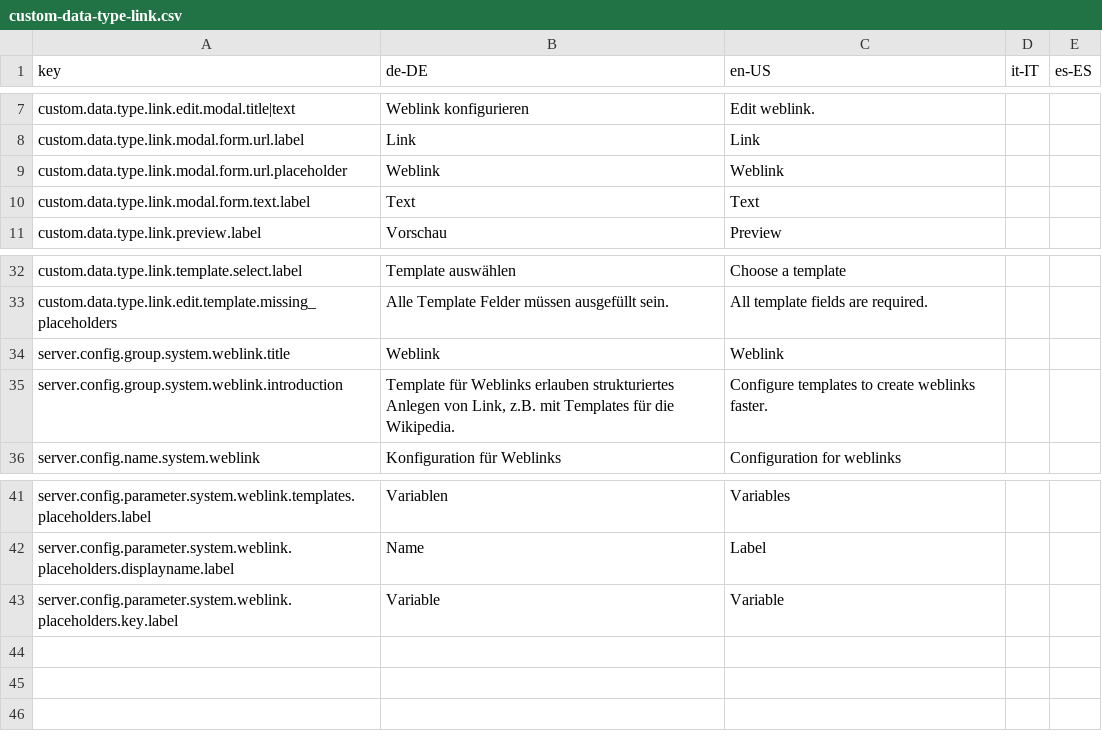
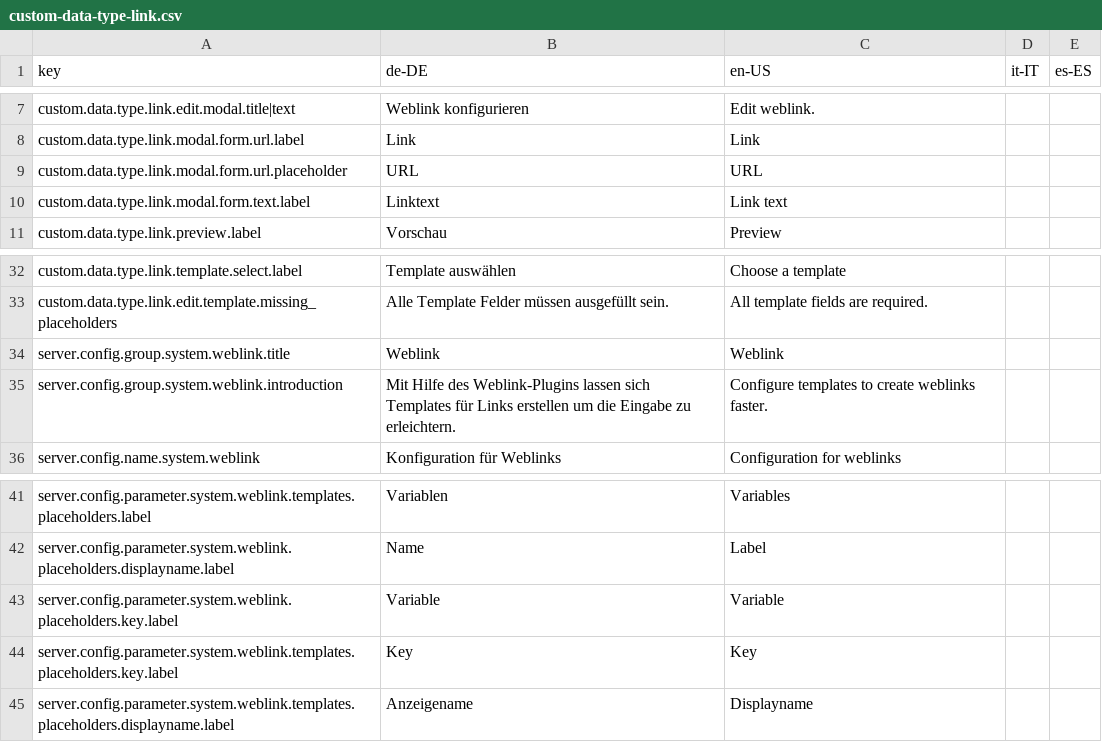
Before and after one commit to programmfabrik/easydb-custom-data-type-link, a CSV file: l10n/custom-data-type-link.csv, drawn as a sheet; only a part is shown, gaps mark what is left out.

Commit message:
added new l10n keys; see #65561

```diff
--- a/l10n/custom-data-type-link.csv
+++ b/l10n/custom-data-type-link.csv
@@ -8,4 +8,4 @@ custom.data.type.link.edit.modal.title|text,Weblink konfigurieren,Edit weblink.,
 custom.data.type.link.modal.form.url.label,Link,Link,,
-custom.data.type.link.modal.form.url.placeholder,Weblink,Weblink,,
-custom.data.type.link.modal.form.text.label,Text,Text,,
+custom.data.type.link.modal.form.url.placeholder,URL,URL,,
+custom.data.type.link.modal.form.text.label,Linktext,Link text,,
 custom.data.type.link.preview.label,Vorschau,Preview,,
@@ -34,3 +34,3 @@ custom.data.type.link.edit.template.missing_placeholders,Alle Template Felder m
 server.config.group.system.weblink.title,Weblink,Weblink,,
-server.config.group.system.weblink.introduction,"Template für Weblinks erlauben strukturiertes Anlegen von Link, z.B. mit Templates für die Wikipedia.",Configure templates to create weblinks faster.,,
+server.config.group.system.weblink.introduction,Mit Hilfe des Weblink-Plugins lassen sich Templates für Links erstellen um die Eingabe zu erleichtern.,Configure templates to create weblinks faster.,,
 server.config.name.system.weblink,Konfiguration für Weblinks,Configuration for weblinks,,
@@ -43 +43,3 @@ server.config.parameter.system.weblink.placeholders.displayname.label,Name,Label
 server.config.parameter.system.weblink.placeholders.key.label,Variable,Variable,,
+server.config.parameter.system.weblink.templates.placeholders.key.label,Key,Key,,
+server.config.parameter.system.weblink.templates.placeholders.displayname.label,Anzeigename,Displayname,,
```
